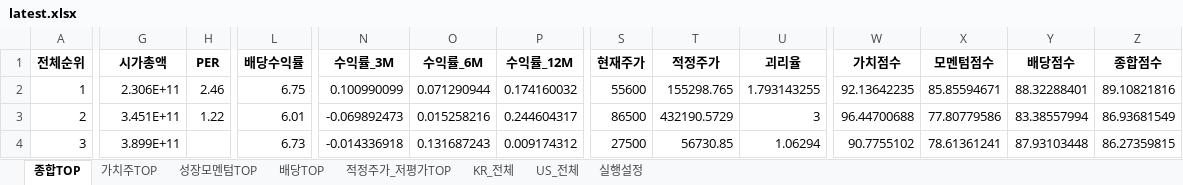
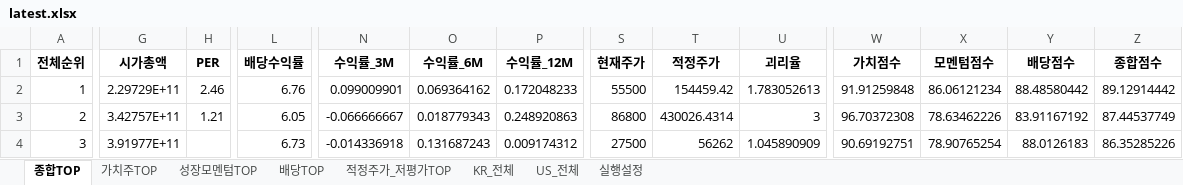
Before and after one commit to cskono1csm/stock-scanner, an Excel workbook: docs/reports/latest.xlsx, sheet 종합TOP, drawn as a sheet; only a part is shown, gaps mark what is left out; values as stored, in another font and other column widths than the file's, no borders; the diff covers the shown part only; the diff names each change by its address in the sheet, - before the commit and + after, or states it on an @@ line.

```diff
--- a/docs/reports/latest.xlsx (sheet 종합TOP)
+++ b/docs/reports/latest.xlsx (sheet 종합TOP)
-G2 (시가총액): 2.306E+11
+G2 (시가총액): 2.29729E+11
-L2 (배당수익률): 6.75
+L2 (배당수익률): 6.76
-N2 (수익률_3M): 0.100990099
+N2 (수익률_3M): 0.099009901
-O2 (수익률_6M): 0.071290944
+O2 (수익률_6M): 0.069364162
-P2 (수익률_12M): 0.174160032
+P2 (수익률_12M): 0.172048233
-S2 (현재주가): 55600
+S2 (현재주가): 55500
-T2 (적정주가): 155298.765
+T2 (적정주가): 154459.42
-U2 (괴리율): 1.793143255
+U2 (괴리율): 1.783052613
-W2 (가치점수): 92.13642235
+W2 (가치점수): 91.91259848
-X2 (모멘텀점수): 85.85594671
+X2 (모멘텀점수): 86.06121234
-Y2 (배당점수): 88.32288401
+Y2 (배당점수): 88.48580442
-Z2 (종합점수): 89.10821816
+Z2 (종합점수): 89.12914442
-G3 (시가총액): 3.451E+11
+G3 (시가총액): 3.42757E+11
-H3 (PER): 1.22
+H3 (PER): 1.21
-L3 (배당수익률): 6.01
+L3 (배당수익률): 6.05
-N3 (수익률_3M): -0.069892473
+N3 (수익률_3M): -0.066666667
-O3 (수익률_6M): 0.015258216
+O3 (수익률_6M): 0.018779343
-P3 (수익률_12M): 0.244604317
+P3 (수익률_12M): 0.248920863
-S3 (현재주가): 86500
+S3 (현재주가): 86800
-T3 (적정주가): 432190.5729
+T3 (적정주가): 430026.4314
-W3 (가치점수): 96.44700688
+W3 (가치점수): 96.70372308
-X3 (모멘텀점수): 77.80779586
+X3 (모멘텀점수): 78.63462226
-Y3 (배당점수): 83.38557994
+Y3 (배당점수): 83.91167192
-Z3 (종합점수): 86.93681549
+Z3 (종합점수): 87.44537749
-G4 (시가총액): 3.899E+11
+G4 (시가총액): 3.91977E+11
-T4 (적정주가): 56730.85
+T4 (적정주가): 56262
-U4 (괴리율): 1.06294
+U4 (괴리율): 1.045890909
-W4 (가치점수): 90.7755102
+W4 (가치점수): 90.69192751
-X4 (모멘텀점수): 78.61361241
+X4 (모멘텀점수): 78.90765254
-Y4 (배당점수): 87.93103448
+Y4 (배당점수): 88.0126183
-Z4 (종합점수): 86.27359815
+Z4 (종합점수): 86.35285226
```
Also changed, not shown: 1801 edited cells elsewhere in this sheet, sheet KR_전체, sheet US_전체, sheet 배당TOP, sheet 적정주가_저평가TOP, sheet 가치주TOP, sheet 성장모멘텀TOP, 1 more sheet, 1 other file.
